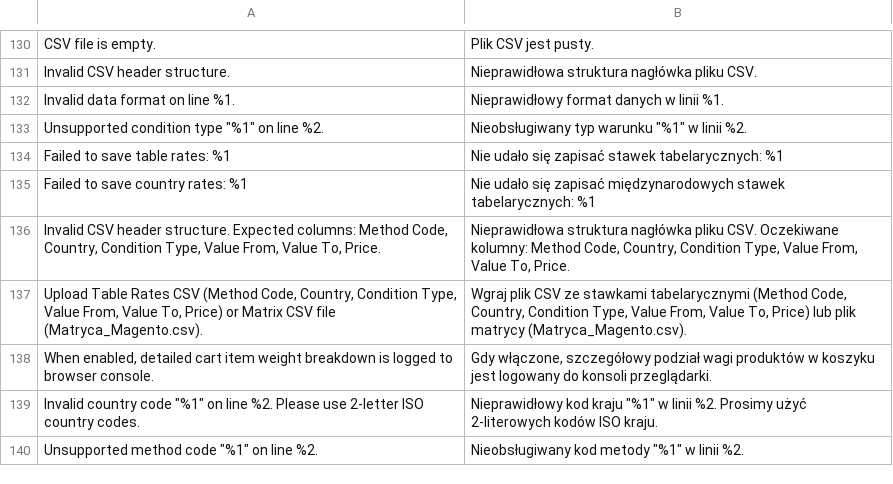
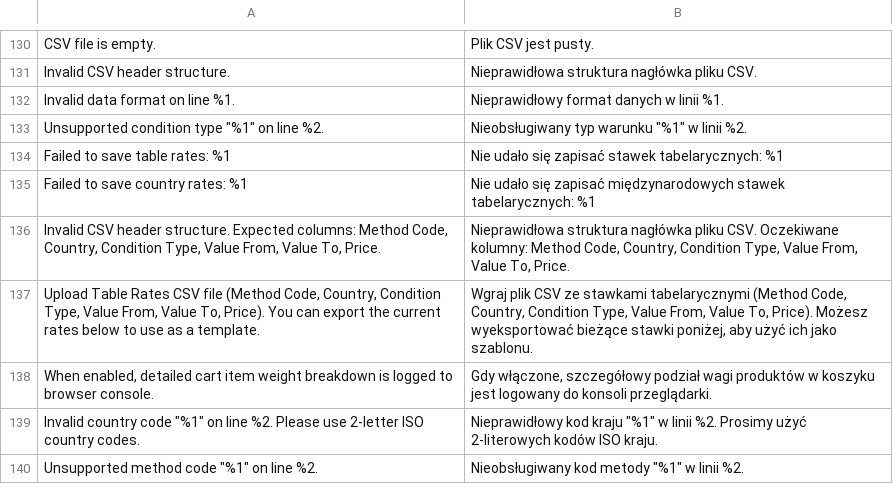
Before and after one commit to DHL-eCommerce-Poland/Magento-2, a CSV file: i18n/pl_PL.csv, drawn as a sheet; only a part is shown, gaps mark what is left out.

Commit message:
fix(config): clarify table rates import comment and update translations

```diff
--- a/i18n/pl_PL.csv
+++ b/i18n/pl_PL.csv
@@ -136,3 +136,3 @@
 "Invalid CSV header structure. Expected columns: Method Code, Country, Condition Type, Value From, Value To, Price.","Nieprawidłowa struktura nagłówka pliku CSV. Oczekiwane kolumny: Method Code, Country, Condition Type, Value From, Value To, Price."
-"Upload Table Rates CSV (Method Code, Country, Condition Type, Value From, Value To, Price) or Matrix CSV file (Matryca_Magento.csv).","Wgraj plik CSV ze stawkami tabelarycznymi (Method Code, Country, Condition Type, Value From, Value To, Price) lub plik matrycy (Matryca_Magento.csv)."
+"Upload Table Rates CSV file (Method Code, Country, Condition Type, Value From, Value To, Price). You can export the current rates below to use as a template.","Wgraj plik CSV ze stawkami tabelarycznymi (Method Code, Country, Condition Type, Value From, Value To, Price). Możesz wyeksportować bieżące stawki poniżej, aby użyć ich jako szablonu."
 "When enabled, detailed cart item weight breakdown is logged to browser console.","Gdy włączone, szczegółowy podział wagi produktów w koszyku jest logowany do konsoli przeglądarki."
```
Also changed, not shown: i18n/en_US.csv, 1 other file.
